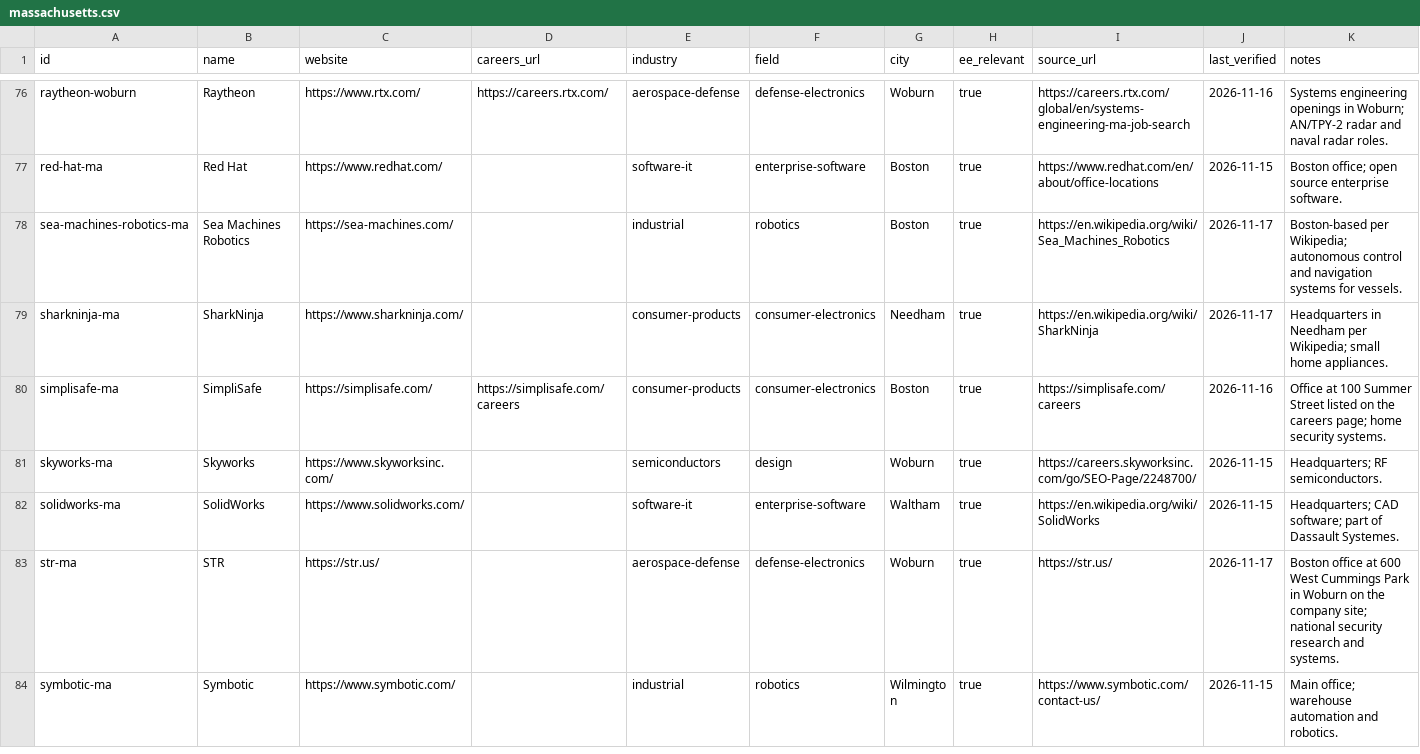
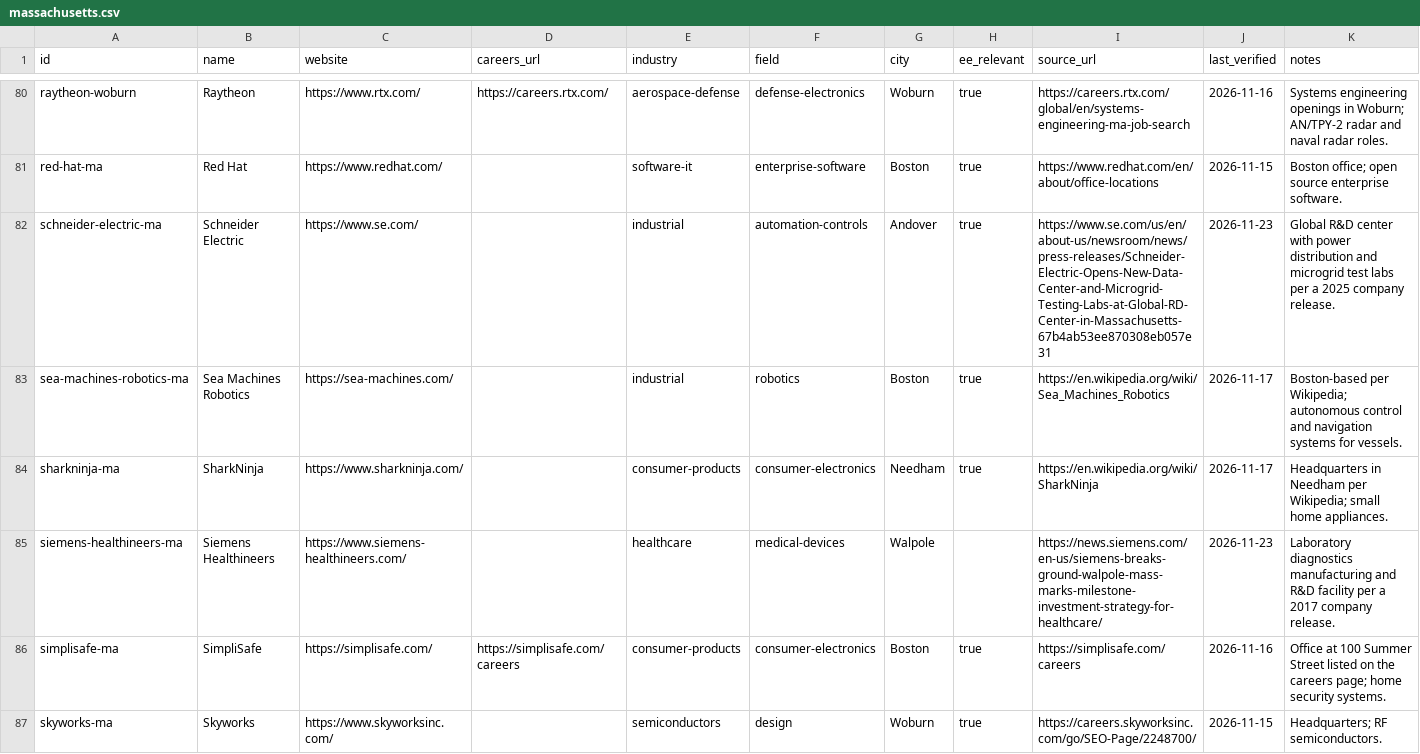
Before and after one commit to edwardasilva/company-lists, a CSV file: data/us/massachusetts.csv, drawn as a sheet; only a part is shown, gaps mark what is left out; the shorter side is filled out with more unchanged rows; the diff covers the shown part only; the diff names each change by its address in the sheet, - before the commit and + after, or states it on an @@ line.

Commit message:
Add more Massachusetts employers (#274)
Adds 7 Massachusetts employers. Links checked: none dead.

```diff
--- a/data/us/massachusetts.csv
+++ b/data/us/massachusetts.csv
+row 82: schneider-electric-ma | Schneider Electric | https://www.se.com/ |  | industrial | automation-controls | Andover | true | https://www.se.com/us/en/about-us/newsroom/news/press-releases/Schneider-Electric-Opens-New-Data-Center-and-Microgrid-Testing-Labs-at-Global-RD-Center-in-Massachusetts-67b4ab53ee870308eb057e31 | 2026-11-23 | Global R&D center with power distribution and microgrid test labs per a 2025 company release.
+row 85: siemens-healthineers-ma | Siemens Healthineers | https://www.siemens-healthineers.com/ |  | healthcare | medical-devices | Walpole |  | https://news.siemens.com/en-us/siemens-breaks-ground-walpole-mass-marks-milestone-investment-strategy-for-healthcare/ | 2026-11-23 | Laboratory diagnostics manufacturing and R&D facility per a 2017 company release.
```
Also changed, not shown: 5 added rows elsewhere in this file.
